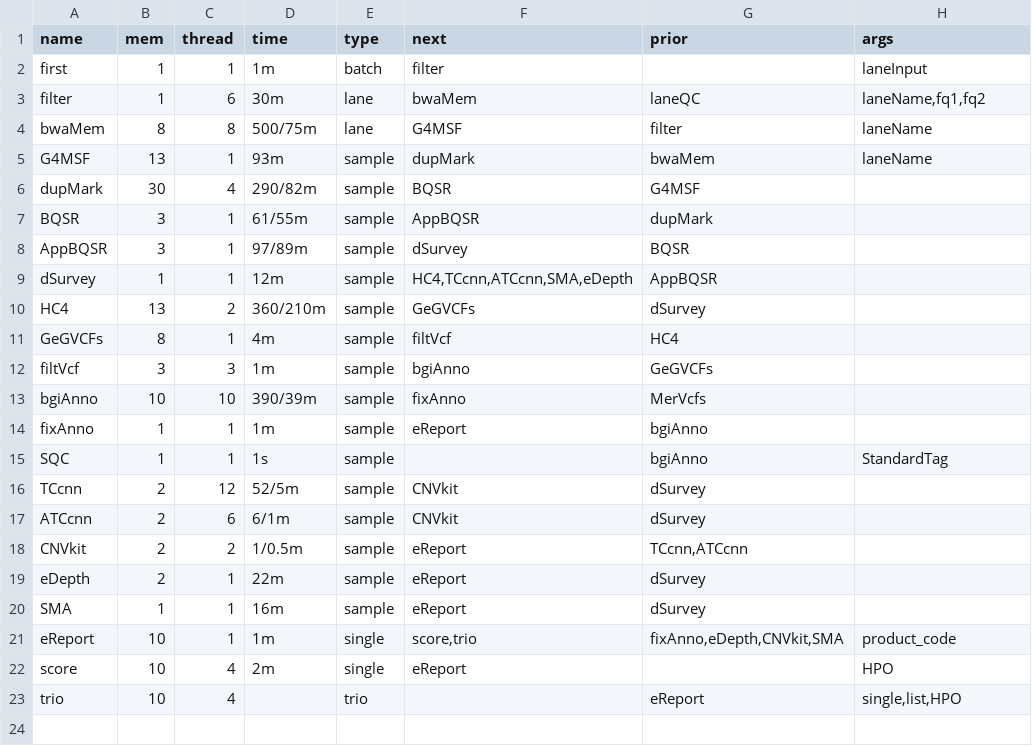
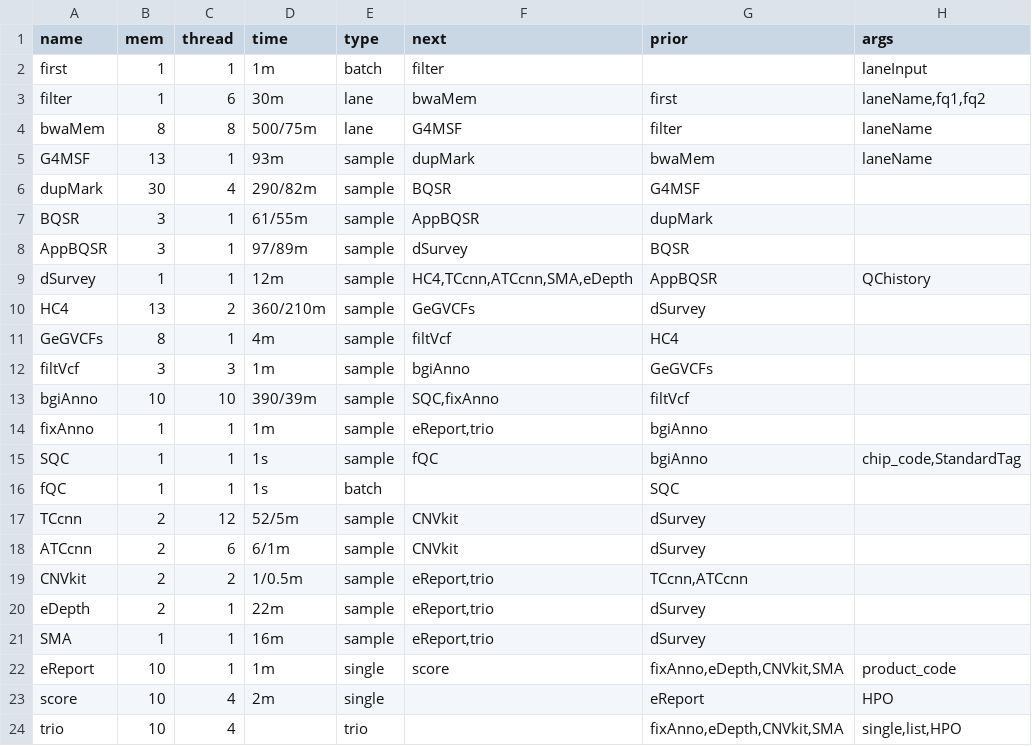
Before and after one commit to liserjrqlxue/WESIM, a TSV file: etc/allSteps.tsv, drawn as a sheet.

Commit message:
update pipeline

```diff
--- a/etc/allSteps.tsv
+++ b/etc/allSteps.tsv
@@ -2,3 +2,3 @@ name	mem	thread	time	type	next	prior	args
 first	1	1	1m	batch	filter		laneInput
-filter	1	6	30m	lane	bwaMem	laneQC	laneName,fq1,fq2
+filter	1	6	30m	lane	bwaMem	first	laneName,fq1,fq2
 bwaMem	8	8	500/75m	lane	G4MSF	filter	laneName
@@ -8,3 +8,3 @@ BQSR	3	1	61/55m	sample	AppBQSR	dupMark
 AppBQSR	3	1	97/89m	sample	dSurvey	BQSR	
-dSurvey	1	1	12m	sample	HC4,TCcnn,ATCcnn,SMA,eDepth	AppBQSR	
+dSurvey	1	1	12m	sample	HC4,TCcnn,ATCcnn,SMA,eDepth	AppBQSR	QChistory
 HC4	13	2	360/210m	sample	GeGVCFs	dSurvey	
@@ -12,12 +12,13 @@ GeGVCFs	8	1	4m	sample	filtVcf	HC4
 filtVcf	3	3	1m	sample	bgiAnno	GeGVCFs	
-bgiAnno	10	10	390/39m	sample	fixAnno	MerVcfs	
-fixAnno	1	1	1m	sample	eReport	bgiAnno	
-SQC	1	1	1s	sample		bgiAnno	StandardTag
+bgiAnno	10	10	390/39m	sample	SQC,fixAnno	filtVcf	
+fixAnno	1	1	1m	sample	eReport,trio	bgiAnno	
+SQC	1	1	1s	sample	fQC	bgiAnno	chip_code,StandardTag
+fQC	1	1	1s	batch		SQC
 TCcnn	2	12	52/5m	sample	CNVkit	dSurvey	
 ATCcnn	2	6	6/1m	sample	CNVkit	dSurvey	
-CNVkit	2	2	1/0.5m	sample	eReport	TCcnn,ATCcnn	
-eDepth	2	1	22m	sample	eReport	dSurvey	
-SMA	1	1	16m	sample	eReport	dSurvey	
-eReport	10	1	1m	single	score,trio	fixAnno,eDepth,CNVkit,SMA	product_code
-score	10	4	2m	single	eReport		HPO
-trio	10	4		trio		eReport	single,list,HPO
+CNVkit	2	2	1/0.5m	sample	eReport,trio	TCcnn,ATCcnn	
+eDepth	2	1	22m	sample	eReport,trio	dSurvey	
+SMA	1	1	16m	sample	eReport,trio	dSurvey	
+eReport	10	1	1m	single	score	fixAnno,eDepth,CNVkit,SMA	product_code
+score	10	4	2m	single		eReport	HPO
+trio	10	4		trio		fixAnno,eDepth,CNVkit,SMA	single,list,HPO
```
